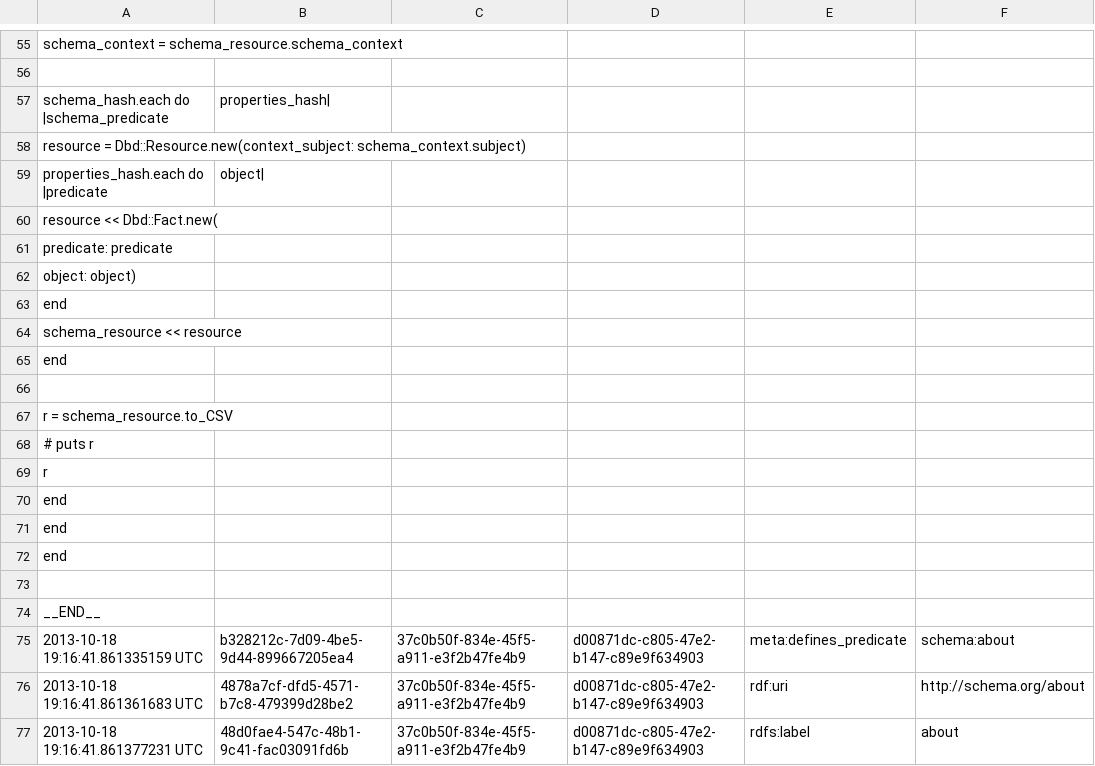
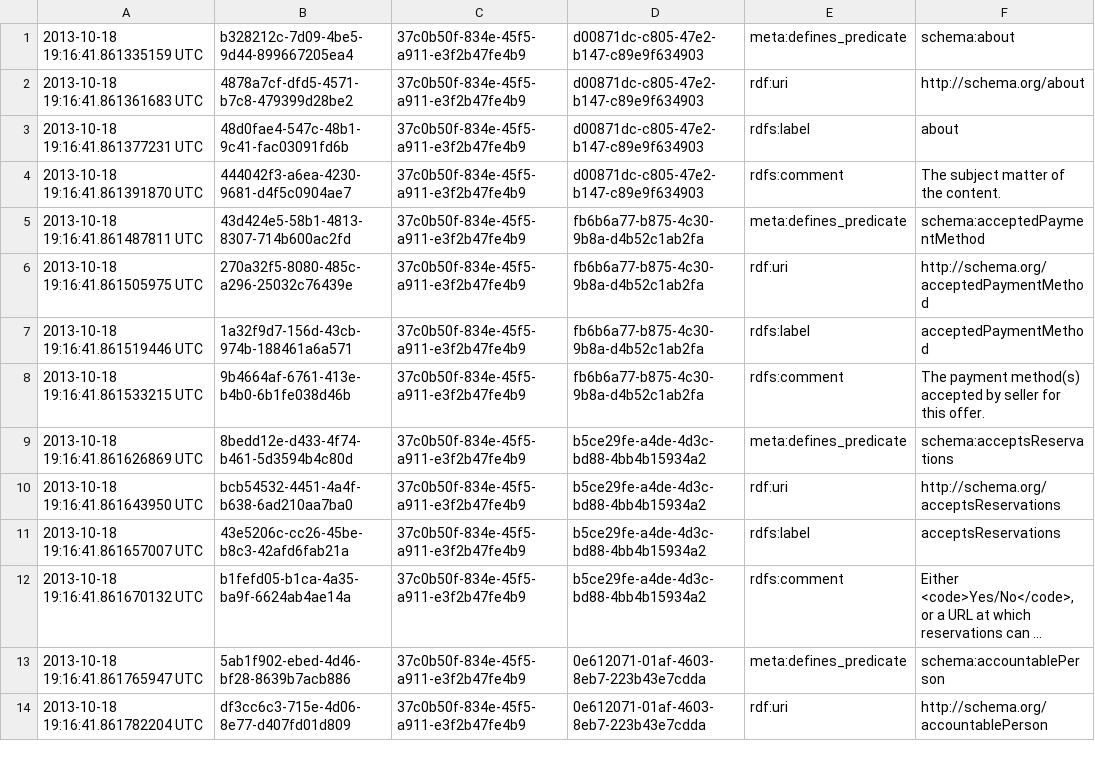
Before and after one commit to petervandenabeele/dbd_onto, a CSV file: lib/dbd_onto/schema_data.csv, drawn as a sheet; only a part is shown, gaps mark what is left out; the shorter side is filled out with more unchanged rows; long unchanged cells end in …; the diff covers the shown part only; the diff names each change by its address in the sheet, - before the commit and + after, or states it on an @@ line.

Commit message:
Move the schema_data to schema_data.csv

```diff
--- a/lib/dbd_onto/schema_data.csv
+++ b/lib/dbd_onto/schema_data.csv
-row 55: schema_context = schema_resource.schema_context
-row 56: (empty)
-row 57: schema_hash.each do |schema_predicate | properties_hash
-row 58: resource = Dbd::Resource.new(context_subject: schema_context.subject)
-row 59: properties_hash.each do |predicate | object
-row 60: resource << Dbd::Fact.new(
-row 61: predicate: predicate
-row 62: object: object)
-row 63: end
-row 64: schema_resource << resource
-row 65: end
-row 66: (empty)
-row 67: r = schema_resource.to_CSV
-row 68: # puts r
-row 69: r
-row 70: end
-row 71: end
-row 72: end
-row 73: (empty)
-row 74: __END__
```
Also changed, not shown: 54 removed rows elsewhere in this file, 3 other files.
